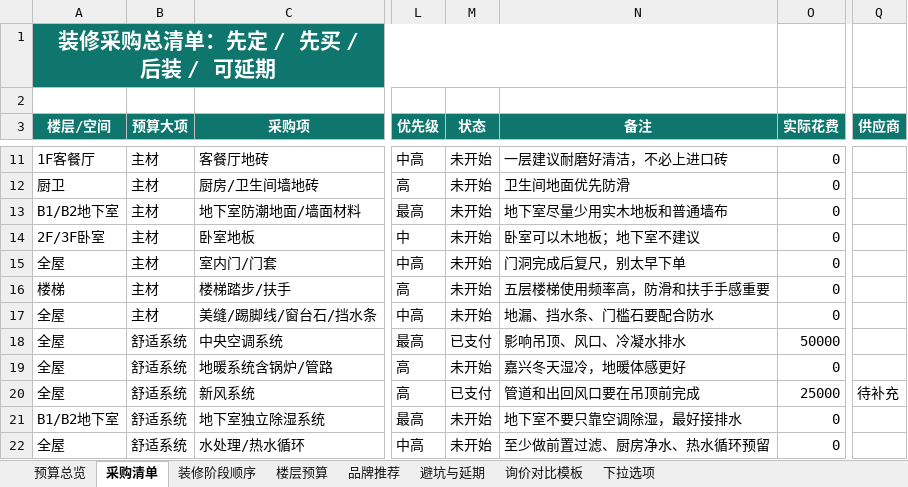
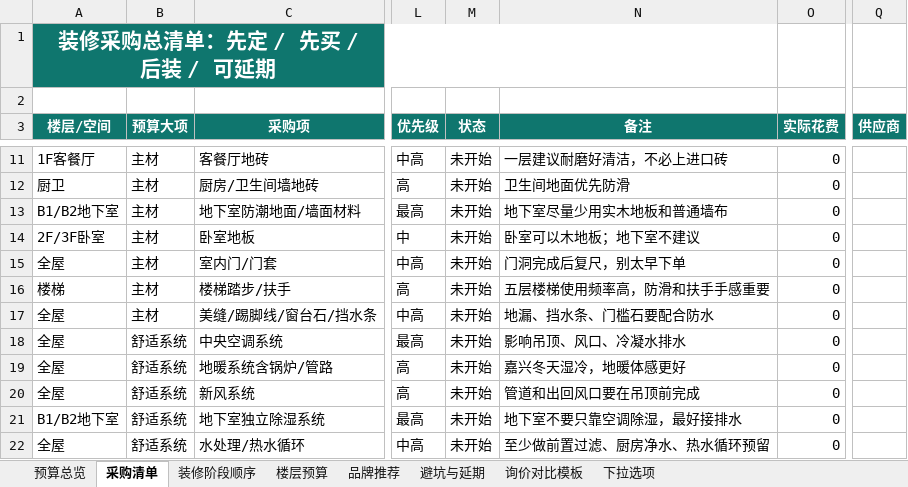
Before and after one commit to lxlhero/house-design-app, an Excel workbook: backend/data/别墅装修_最新.xlsx, sheet 采购清单, drawn as a sheet; only a part is shown, gaps mark what is left out; values as stored, in another font and other column widths than the file's, no borders; conditional formats and table styles not drawn; the diff names each change by its address in the sheet, - before the commit and + after, or states it on an @@ line.

Commit message:
chore: Excel 同步更新（测试数据已清理）

```diff
--- a/backend/data/别墅装修_最新.xlsx (sheet 采购清单)
+++ b/backend/data/别墅装修_最新.xlsx (sheet 采购清单)
-M18 (状态): 已支付
+M18 (状态): 未开始
-O18 (实际花费): 50000
+O18 (实际花费): 0
-M20 (状态): 已支付
+M20 (状态): 未开始
-O20 (实际花费): 25000
+O20 (实际花费): 0
-Q20 (供应商): 待补充
+Q20 (供应商): (empty)
```
